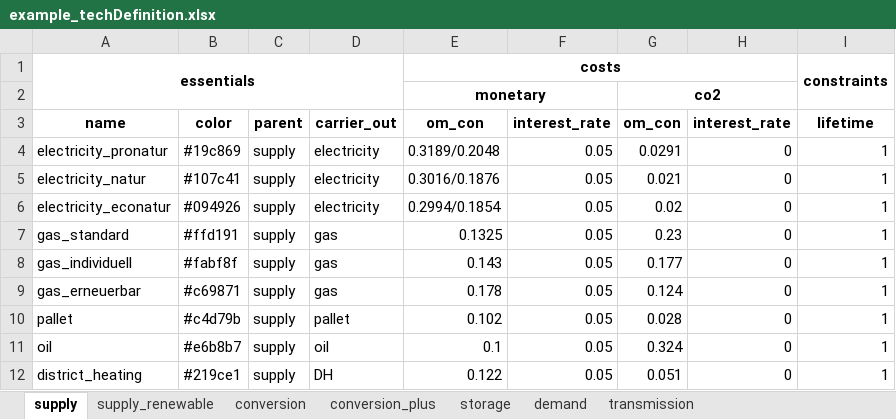
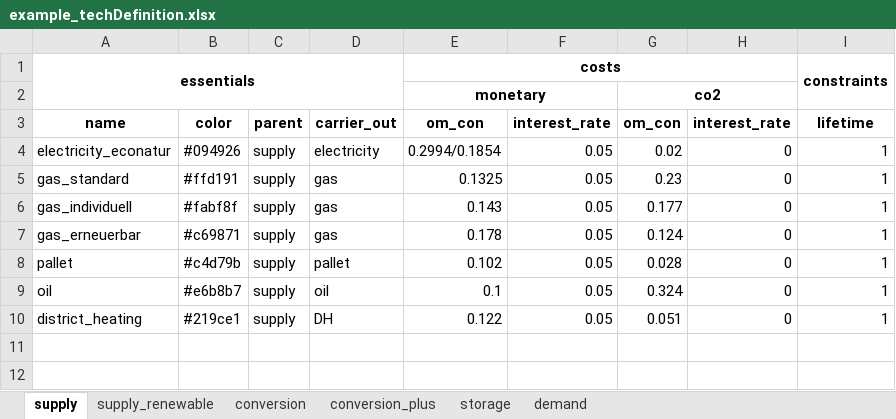
Before and after one commit to yiqiaowang-arch/energy_hub_optimizer_calliope, an Excel workbook: cea_energy_hub_optimizer/data/example_techDefinition.xlsx, sheet supply, drawn as a sheet; values as stored, in another font and other column widths than the file's, no borders; the diff names each change by its address in the sheet, - before the commit and + after, or states it on an @@ line.

```diff
--- a/cea_energy_hub_optimizer/data/example_techDefinition.xlsx (sheet supply)
+++ b/cea_energy_hub_optimizer/data/example_techDefinition.xlsx (sheet supply)
-sheet tab: transmission
-row 4: electricity_pronatur | #19c869 | supply | electricity | 0.3189/0.2048 | 0.05 | 0.0291 | 0 | 1
-row 5: electricity_natur | #107c41 | supply | electricity | 0.3016/0.1876 | 0.05 | 0.021 | 0 | 1
```
Also changed, not shown: sheet supply_renewable, sheet conversion, 3 other files.
